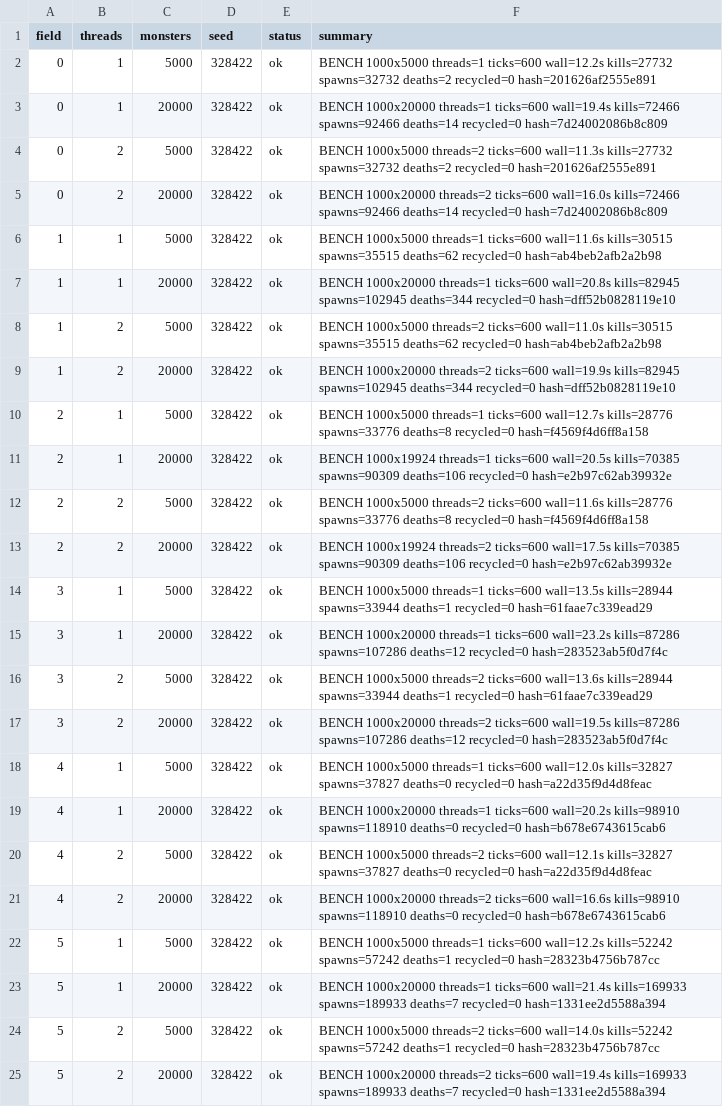
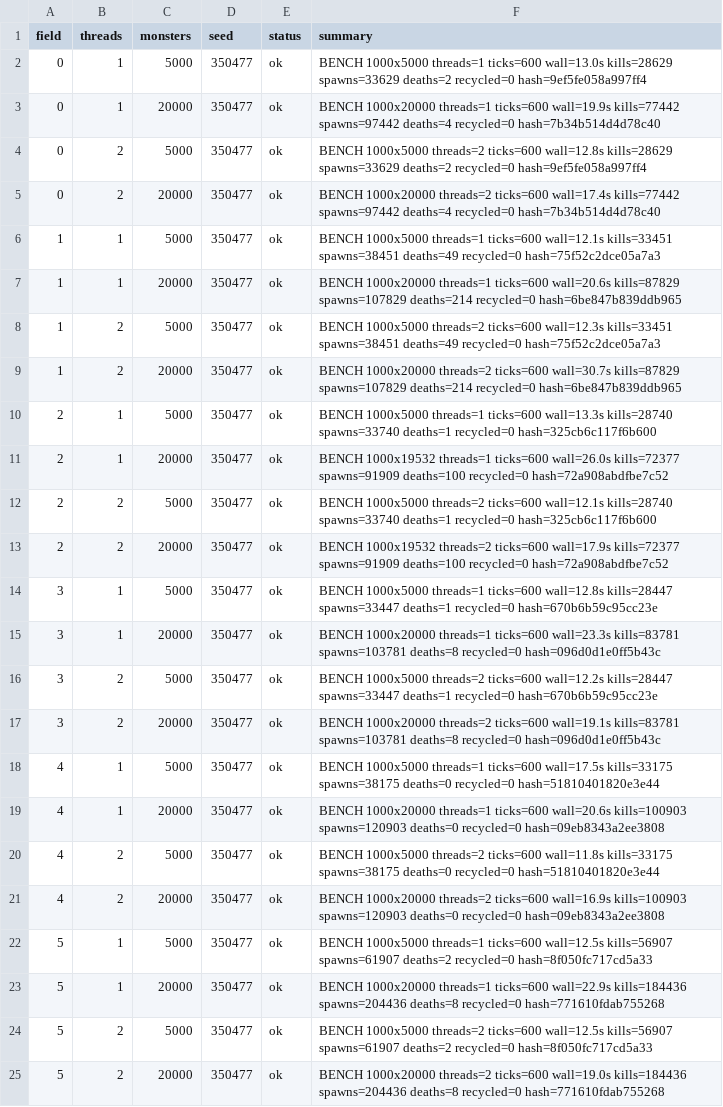
Before and after one commit to Proximo0/MagicSmash, a CSV file: work/261122113700-6513/art/heatherspc-bench.csv, drawn as a sheet; the diff names each change by its address in the sheet, - before the commit and + after, or states it on an @@ line.

Commit message:
heatherspc: job 261122113700-6513 2026-11-24T21:10:44Z

```diff
--- a/work/261122113700-6513/art/heatherspc-bench.csv
+++ b/work/261122113700-6513/art/heatherspc-bench.csv
-D2:D25 (seed): 328422
+D2:D25 (seed): 350477
-F2 (summary): …threads=1 ticks=600 wall=12.2s kills=27732 spawns=32732 deaths=2 recycled=0 hash=201626af2555e891
+F2 (summary): …threads=1 ticks=600 wall=13.0s kills=28629 spawns=33629 deaths=2 recycled=0 hash=9ef5fe058a997ff4
-F3 (summary): …threads=1 ticks=600 wall=19.4s kills=72466 spawns=92466 deaths=14 recycled=0 hash=7d24002086b8c809
+F3 (summary): …threads=1 ticks=600 wall=19.9s kills=77442 spawns=97442 deaths=4 recycled=0 hash=7b34b514d4d78c40
-F4 (summary): …threads=2 ticks=600 wall=11.3s kills=27732 spawns=32732 deaths=2 recycled=0 hash=201626af2555e891
+F4 (summary): …threads=2 ticks=600 wall=12.8s kills=28629 spawns=33629 deaths=2 recycled=0 hash=9ef5fe058a997ff4
-F5 (summary): …threads=2 ticks=600 wall=16.0s kills=72466 spawns=92466 deaths=14 recycled=0 hash=7d24002086b8c809
+F5 (summary): …threads=2 ticks=600 wall=17.4s kills=77442 spawns=97442 deaths=4 recycled=0 hash=7b34b514d4d78c40
-F6 (summary): …threads=1 ticks=600 wall=11.6s kills=30515 spawns=35515 deaths=62 recycled=0 hash=ab4beb2afb2a2b98
+F6 (summary): …threads=1 ticks=600 wall=12.1s kills=33451 spawns=38451 deaths=49 recycled=0 hash=75f52c2dce05a7a3
-F7 (summary): …threads=1 ticks=600 wall=20.8s kills=82945 spawns=102945 deaths=344 recycled=0 hash=dff52b0828119e10
+F7 (summary): …threads=1 ticks=600 wall=20.6s kills=87829 spawns=107829 deaths=214 recycled=0 hash=6be847b839ddb965
-F8 (summary): …threads=2 ticks=600 wall=11.0s kills=30515 spawns=35515 deaths=62 recycled=0 hash=ab4beb2afb2a2b98
+F8 (summary): …threads=2 ticks=600 wall=12.3s kills=33451 spawns=38451 deaths=49 recycled=0 hash=75f52c2dce05a7a3
-F9 (summary): …threads=2 ticks=600 wall=19.9s kills=82945 spawns=102945 deaths=344 recycled=0 hash=dff52b0828119e10
+F9 (summary): …threads=2 ticks=600 wall=30.7s kills=87829 spawns=107829 deaths=214 recycled=0 hash=6be847b839ddb965
-F10 (summary): …threads=1 ticks=600 wall=12.7s kills=28776 spawns=33776 deaths=8 recycled=0 hash=f4569f4d6ff8a158
+F10 (summary): …threads=1 ticks=600 wall=13.3s kills=28740 spawns=33740 deaths=1 recycled=0 hash=325cb6c117f6b600
-F11 (summary): BENCH 1000x19924 threads=1 ticks=600 wall=20.5s kills=70385 spawns=90309 deaths=106 recycled=0 hash=e2b97c62ab39932e
+F11 (summary): BENCH 1000x19532 threads=1 ticks=600 wall=26.0s kills=72377 spawns=91909 deaths=100 recycled=0 hash=72a908abdfbe7c52
-F12 (summary): …threads=2 ticks=600 wall=11.6s kills=28776 spawns=33776 deaths=8 recycled=0 hash=f4569f4d6ff8a158
+F12 (summary): …threads=2 ticks=600 wall=12.1s kills=28740 spawns=33740 deaths=1 recycled=0 hash=325cb6c117f6b600
-F13 (summary): BENCH 1000x19924 threads=2 ticks=600 wall=17.5s kills=70385 spawns=90309 deaths=106 recycled=0 hash=e2b97c62ab39932e
+F13 (summary): BENCH 1000x19532 threads=2 ticks=600 wall=17.9s kills=72377 spawns=91909 deaths=100 recycled=0 hash=72a908abdfbe7c52
-F14 (summary): …threads=1 ticks=600 wall=13.5s kills=28944 spawns=33944 deaths=1 recycled=0 hash=61faae7c339ead29
+F14 (summary): …threads=1 ticks=600 wall=12.8s kills=28447 spawns=33447 deaths=1 recycled=0 hash=670b6b59c95cc23e
-F15 (summary): …threads=1 ticks=600 wall=23.2s kills=87286 spawns=107286 deaths=12 recycled=0 hash=283523ab5f0d7f4c
+F15 (summary): …threads=1 ticks=600 wall=23.3s kills=83781 spawns=103781 deaths=8 recycled=0 hash=096d0d1e0ff5b43c
-F16 (summary): …threads=2 ticks=600 wall=13.6s kills=28944 spawns=33944 deaths=1 recycled=0 hash=61faae7c339ead29
+F16 (summary): …threads=2 ticks=600 wall=12.2s kills=28447 spawns=33447 deaths=1 recycled=0 hash=670b6b59c95cc23e
-F17 (summary): …threads=2 ticks=600 wall=19.5s kills=87286 spawns=107286 deaths=12 recycled=0 hash=283523ab5f0d7f4c
+F17 (summary): …threads=2 ticks=600 wall=19.1s kills=83781 spawns=103781 deaths=8 recycled=0 hash=096d0d1e0ff5b43c
-F18 (summary): …threads=1 ticks=600 wall=12.0s kills=32827 spawns=37827 deaths=0 recycled=0 hash=a22d35f9d4d8feac
+F18 (summary): …threads=1 ticks=600 wall=17.5s kills=33175 spawns=38175 deaths=0 recycled=0 hash=51810401820e3e44
-F19 (summary): …threads=1 ticks=600 wall=20.2s kills=98910 spawns=118910 deaths=0 recycled=0 hash=b678e6743615cab6
+F19 (summary): …threads=1 ticks=600 wall=20.6s kills=100903 spawns=120903 deaths=0 recycled=0 hash=09eb8343a2ee3808
-F20 (summary): …threads=2 ticks=600 wall=12.1s kills=32827 spawns=37827 deaths=0 recycled=0 hash=a22d35f9d4d8feac
+F20 (summary): …threads=2 ticks=600 wall=11.8s kills=33175 spawns=38175 deaths=0 recycled=0 hash=51810401820e3e44
-F21 (summary): …threads=2 ticks=600 wall=16.6s kills=98910 spawns=118910 deaths=0 recycled=0 hash=b678e6743615cab6
+F21 (summary): …threads=2 ticks=600 wall=16.9s kills=100903 spawns=120903 deaths=0 recycled=0 hash=09eb8343a2ee3808
-F22 (summary): …threads=1 ticks=600 wall=12.2s kills=52242 spawns=57242 deaths=1 recycled=0 hash=28323b4756b787cc
+F22 (summary): …threads=1 ticks=600 wall=12.5s kills=56907 spawns=61907 deaths=2 recycled=0 hash=8f050fc717cd5a33
-F23 (summary): …threads=1 ticks=600 wall=21.4s kills=169933 spawns=189933 deaths=7 recycled=0 hash=1331ee2d5588a394
+F23 (summary): …threads=1 ticks=600 wall=22.9s kills=184436 spawns=204436 deaths=8 recycled=0 hash=771610fdab755268
-F24 (summary): …threads=2 ticks=600 wall=14.0s kills=52242 spawns=57242 deaths=1 recycled=0 hash=28323b4756b787cc
+F24 (summary): …threads=2 ticks=600 wall=12.5s kills=56907 spawns=61907 deaths=2 recycled=0 hash=8f050fc717cd5a33
-F25 (summary): …threads=2 ticks=600 wall=19.4s kills=169933 spawns=189933 deaths=7 recycled=0 hash=1331ee2d5588a394
+F25 (summary): …threads=2 ticks=600 wall=19.0s kills=184436 spawns=204436 deaths=8 recycled=0 hash=771610fdab755268
```
Also changed, not shown: 1 other file.
